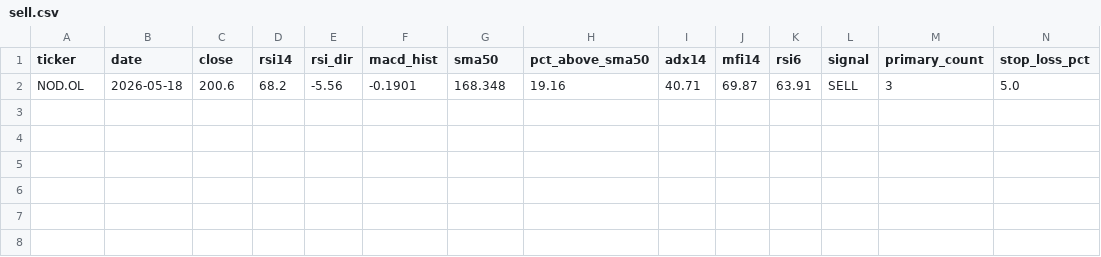
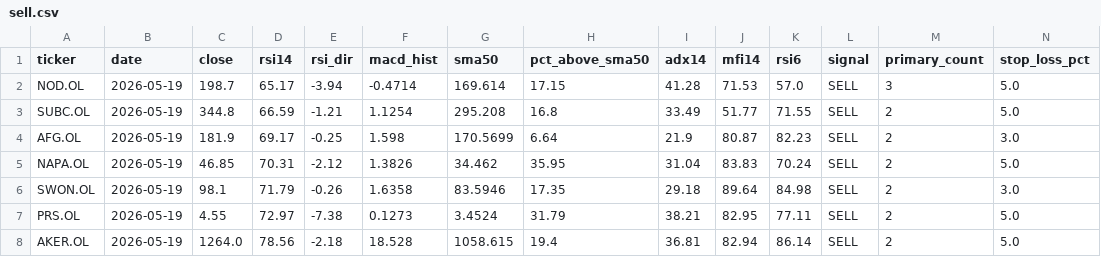
Before and after one commit to keresell-coder/oslo-screener, a CSV file: sell.csv, drawn as a sheet; only a part is shown; rows hold the shown columns only; the diff names each change by its address in the sheet, - before the commit and + after, or states it on an @@ line.

```diff
--- a/sell.csv
+++ b/sell.csv
-B2 (date): 2026-05-18
+B2 (date): 2026-05-19
-C2 (close): 200.6
+C2 (close): 198.7
-D2 (rsi14): 68.2
+D2 (rsi14): 65.17
-E2 (rsi_dir): -5.56
+E2 (rsi_dir): -3.94
-F2 (macd_hist): -0.1901
+F2 (macd_hist): -0.4714
-G2 (sma50): 168.348
+G2 (sma50): 169.614
-H2 (pct_above_sma50): 19.16
+H2 (pct_above_sma50): 17.15
-I2 (adx14): 40.71
+I2 (adx14): 41.28
-J2 (mfi14): 69.87
+J2 (mfi14): 71.53
-K2 (rsi6): 63.91
+K2 (rsi6): 57.0
+row 3: SUBC.OL | 2026-05-19 | 344.8 | 66.59 | -1.21 | 1.1254 | 295.208 | 16.8 | 33.49 | 51.77 | 71.55 | SELL | 2 | 5.0
+row 4: AFG.OL | 2026-05-19 | 181.9 | 69.17 | -0.25 | 1.598 | 170.5699 | 6.64 | 21.9 | 80.87 | 82.23 | SELL | 2 | 3.0
+row 5: NAPA.OL | 2026-05-19 | 46.85 | 70.31 | -2.12 | 1.3826 | 34.462 | 35.95 | 31.04 | 83.83 | 70.24 | SELL | 2 | 5.0
+row 6: SWON.OL | 2026-05-19 | 98.1 | 71.79 | -0.26 | 1.6358 | 83.5946 | 17.35 | 29.18 | 89.64 | 84.98 | SELL | 2 | 3.0
+row 7: PRS.OL | 2026-05-19 | 4.55 | 72.97 | -7.38 | 0.1273 | 3.4524 | 31.79 | 38.21 | 82.95 | 77.11 | SELL | 2 | 5.0
+row 8: AKER.OL | 2026-05-19 | 1264.0 | 78.56 | -2.18 | 18.528 | 1058.615 | 19.4 | 36.81 | 82.94 | 86.14 | SELL | 2 | 5.0
```
Also changed, not shown: buy.csv, latest.csv, 4 other files.
